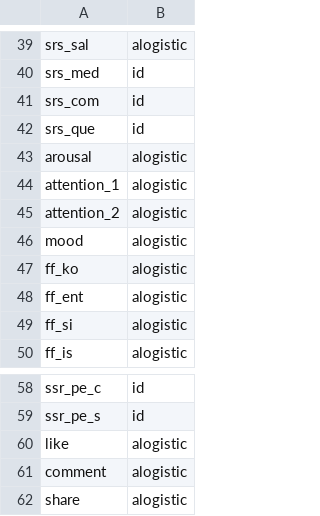
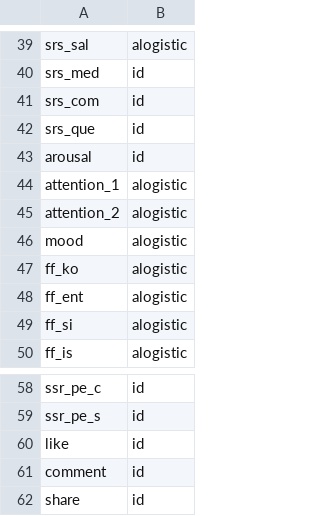
Before and after one commit to ericinlinux/sharing_behavior, a CSV file: data/states.csv, drawn as a sheet; only a part is shown, gaps mark what is left out.

```diff
--- a/data/states.csv
+++ b/data/states.csv
@@ -42,3 +42,3 @@ srs_com, id
 srs_que, id
-arousal, alogistic
+arousal, id
 attention_1, alogistic
@@ -59,4 +59,4 @@ ssr_pe_c, id
 ssr_pe_s, id
-like, alogistic
-comment, alogistic
-share, alogistic
+like, id
+comment, id
+share, id
```
Also changed, not shown: data/connections.csv, 2 other files.
